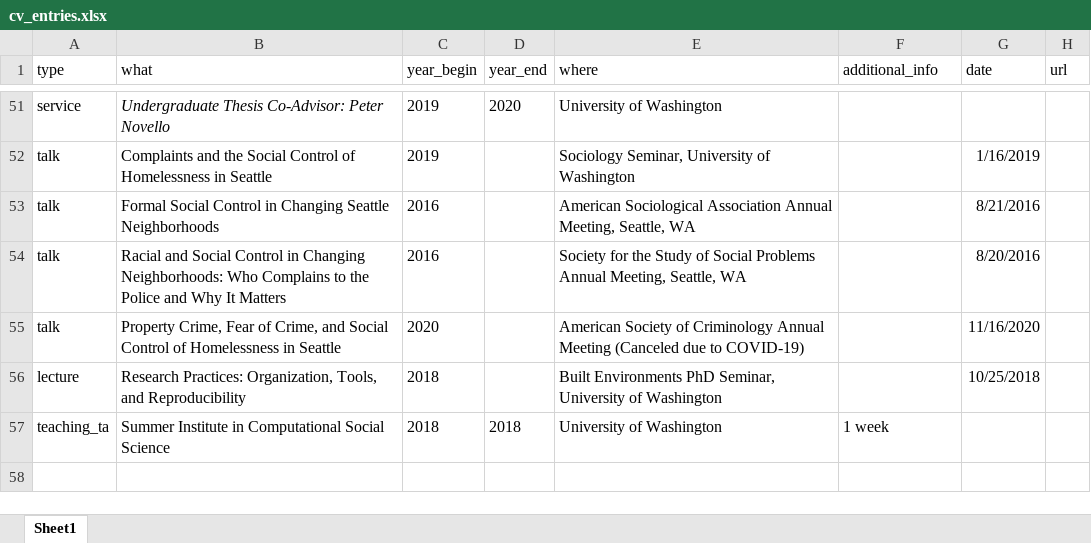
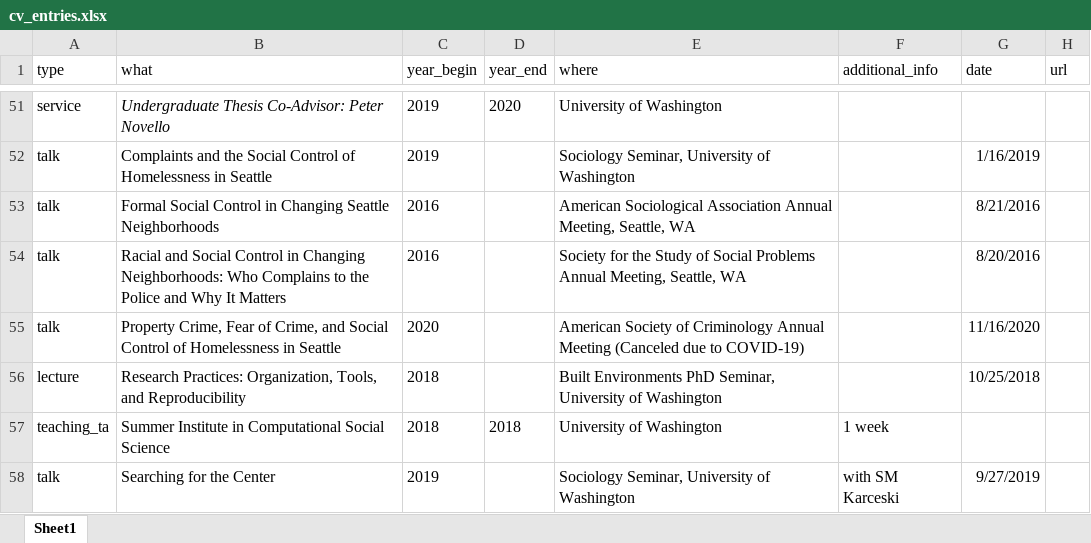
Before and after one commit to clanfear/ccl_cv, an Excel workbook: cv_data/cv_entries.xlsx, sheet Sheet1, drawn as a sheet; only a part is shown, gaps mark what is left out; values as stored, in another font and other column widths than the file's, no borders; the diff names each change by its address in the sheet, - before the commit and + after, or states it on an @@ line.

```diff
--- a/cv_data/cv_entries.xlsx (sheet Sheet1)
+++ b/cv_data/cv_entries.xlsx (sheet Sheet1)
+row 58: talk | Searching for the Center | 2019 |  | Sociology Seminar, University of Washington | with SM Karceski | 9/27/2019
```
Also changed, not shown: 2 other files.
